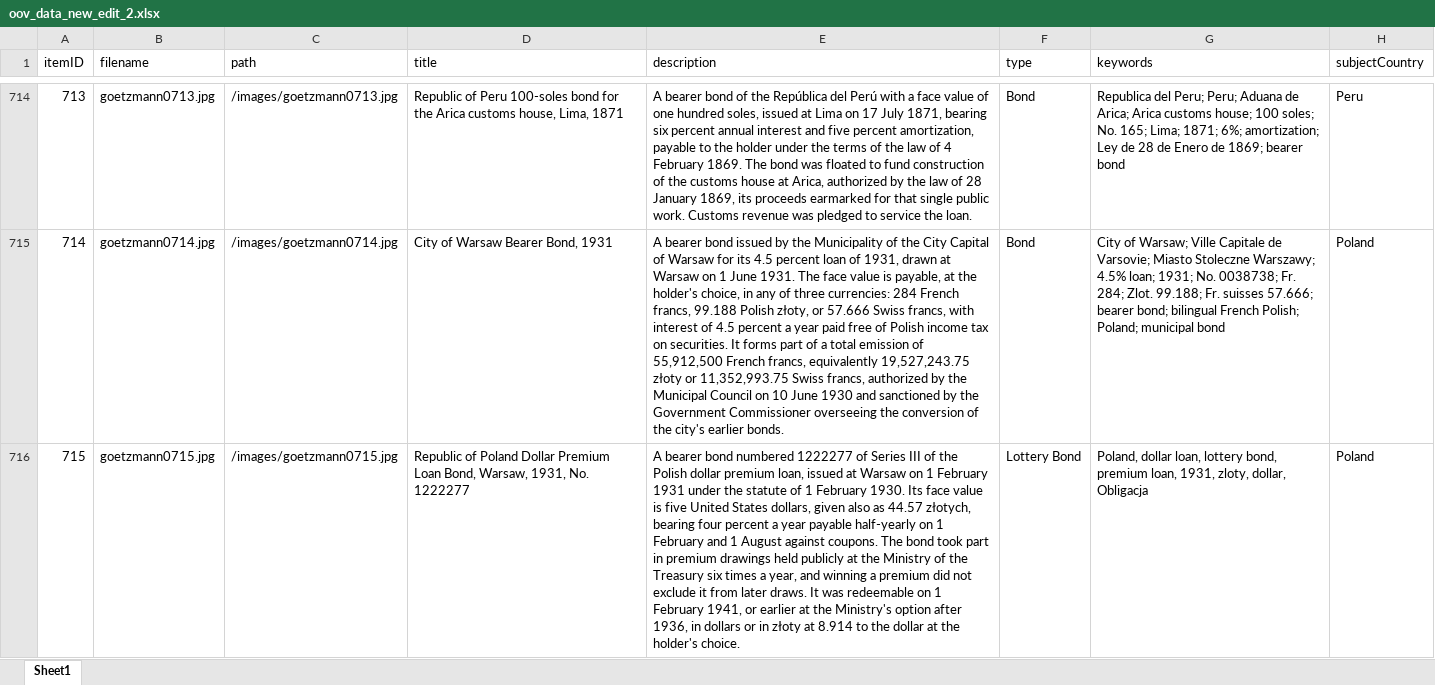
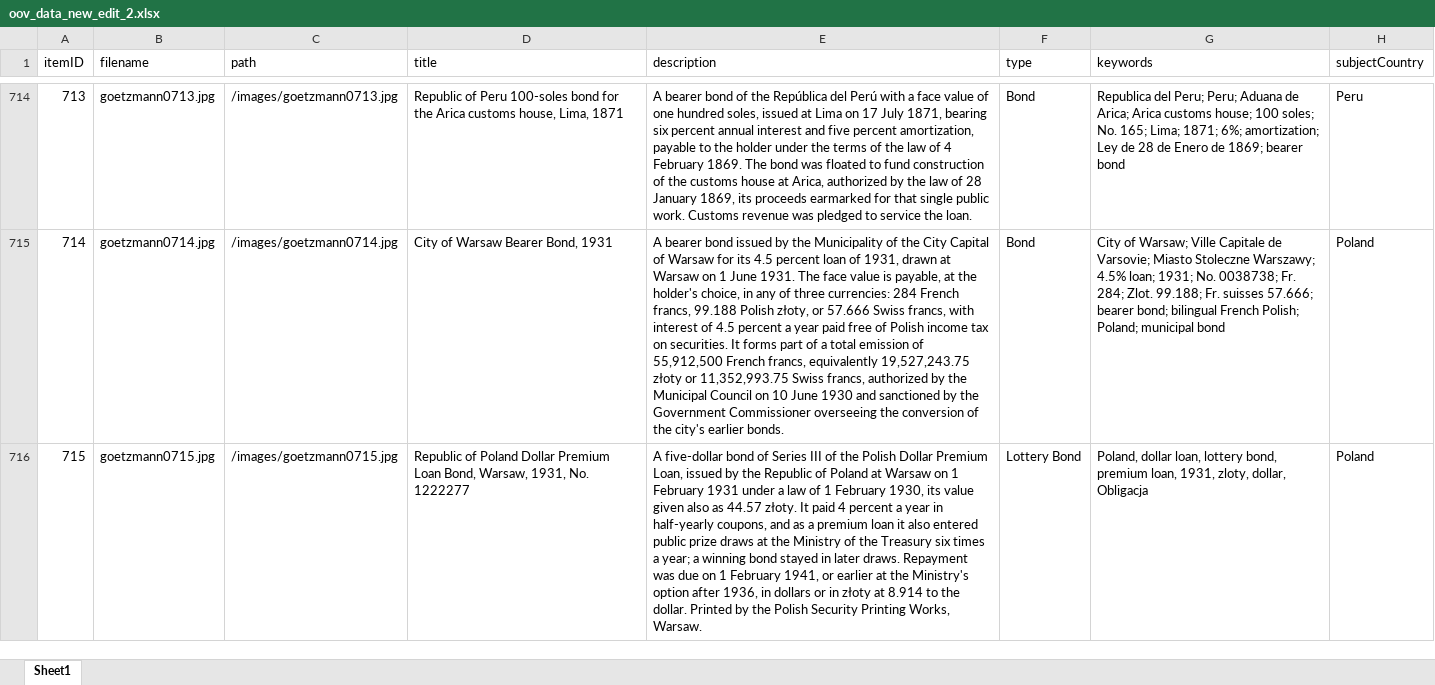
Before and after one commit to yale-icf/oov-museum, an Excel workbook: oov_data_new_edit_2.xlsx, sheet Sheet1, drawn as a sheet; only a part is shown, gaps mark what is left out; values as stored, in another font and other column widths than the file's, no borders; the diff covers the shown part only; the diff names each change by its address in the sheet, - before the commit and + after, or states it on an @@ line.

```diff
--- a/oov_data_new_edit_2.xlsx (sheet Sheet1)
+++ b/oov_data_new_edit_2.xlsx (sheet Sheet1)
-E716 (description): A bearer bond numbered 1222277 of Series III of the Polish dollar premium loan, issued at Warsaw on 1 February 1931 under the statute of 1 February 1930. Its face value is five United States dollars, given also as 44.57 złotych, bearing four percent a year payable half-yearly on 1 February and 1 August against coupons. The bond took part in premium drawings held publicly at the Ministry of the Treasury six times a year, and winning a premium did not exclude it from later draws. It was redeemable on 1 February 1941, or earlier at the Ministry's option after 1936, in dollars or in złoty at 8.914 to the dollar at the holder's choice.
+E716 (description): A five-dollar bond of Series III of the Polish Dollar Premium Loan, issued by the Republic of Poland at Warsaw on 1 February 1931 under a law of 1 February 1930, its value given also as 44.57 złoty. It paid 4 percent a year in half-yearly coupons, and as a premium loan it also entered public prize draws at the Ministry of the Treasury six times a year; a winning bond stayed in later draws. Repayment was due on 1 February 1941, or earlier at the Ministry's option after 1936, in dollars or in złoty at 8.914 to the dollar. Printed by the Polish Security Printing Works, Warsaw.
```
Also changed, not shown: 1 edited cell elsewhere in this sheet, 1 other file.
